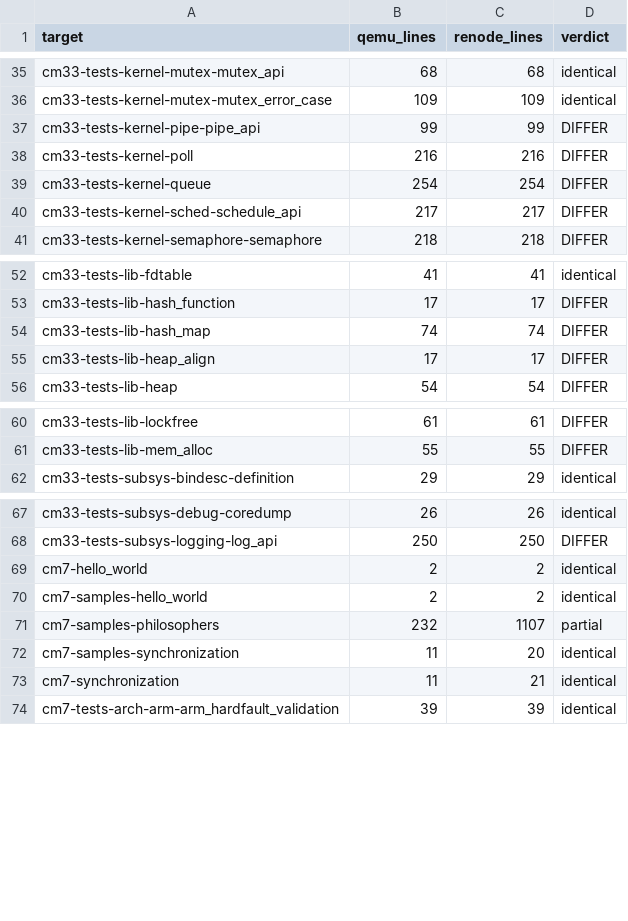
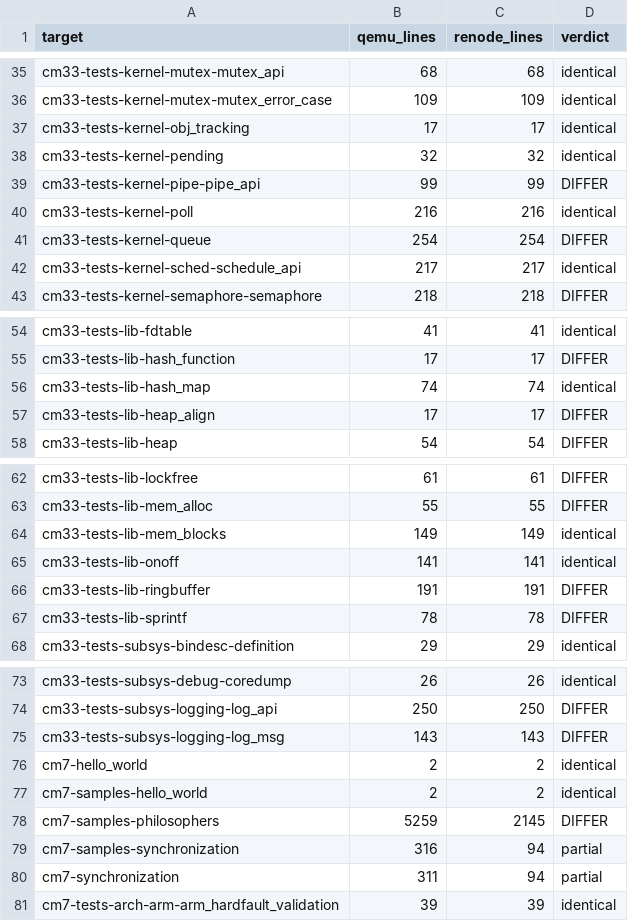
Before and after one commit to kylefoxaustin/renode-imxrt1180, a TSV file: results/zephyr-delta.tsv, drawn as a sheet; only a part is shown, gaps mark what is left out; the diff covers the shown part only.

```diff
--- a/results/zephyr-delta.tsv
+++ b/results/zephyr-delta.tsv
@@ -36,6 +36,8 @@ cm33-tests-kernel-mutex-mutex_api	68	68	identical
 cm33-tests-kernel-mutex-mutex_error_case	109	109	identical
+cm33-tests-kernel-obj_tracking	17	17	identical
+cm33-tests-kernel-pending	32	32	identical
 cm33-tests-kernel-pipe-pipe_api	99	99	DIFFER
-cm33-tests-kernel-poll	216	216	DIFFER
+cm33-tests-kernel-poll	216	216	identical
 cm33-tests-kernel-queue	254	254	DIFFER
-cm33-tests-kernel-sched-schedule_api	217	217	DIFFER
+cm33-tests-kernel-sched-schedule_api	217	217	identical
 cm33-tests-kernel-semaphore-semaphore	218	218	DIFFER
@@ -53,3 +55,3 @@ cm33-tests-lib-fdtable	41	41	identical
 cm33-tests-lib-hash_function	17	17	DIFFER
-cm33-tests-lib-hash_map	74	74	DIFFER
+cm33-tests-lib-hash_map	74	74	identical
 cm33-tests-lib-heap_align	17	17	DIFFER
@@ -61,2 +63,6 @@ cm33-tests-lib-lockfree	61	61	DIFFER
 cm33-tests-lib-mem_alloc	55	55	DIFFER
+cm33-tests-lib-mem_blocks	149	149	identical
+cm33-tests-lib-onoff	141	141	identical
+cm33-tests-lib-ringbuffer	191	191	DIFFER
+cm33-tests-lib-sprintf	78	78	DIFFER
 cm33-tests-subsys-bindesc-definition	29	29	identical
@@ -68,7 +74,8 @@ cm33-tests-subsys-debug-coredump	26	26	identical
 cm33-tests-subsys-logging-log_api	250	250	DIFFER
+cm33-tests-subsys-logging-log_msg	143	143	DIFFER
 cm7-hello_world	2	2	identical
 cm7-samples-hello_world	2	2	identical
-cm7-samples-philosophers	232	1107	partial
-cm7-samples-synchronization	11	20	identical
-cm7-synchronization	11	21	identical
+cm7-samples-philosophers	5259	2145	DIFFER
+cm7-samples-synchronization	316	94	partial
+cm7-synchronization	311	94	partial
 cm7-tests-arch-arm-arm_hardfault_validation	39	39	identical
```
Also changed, not shown: 13 edited cells elsewhere in this file, 2 other files.
